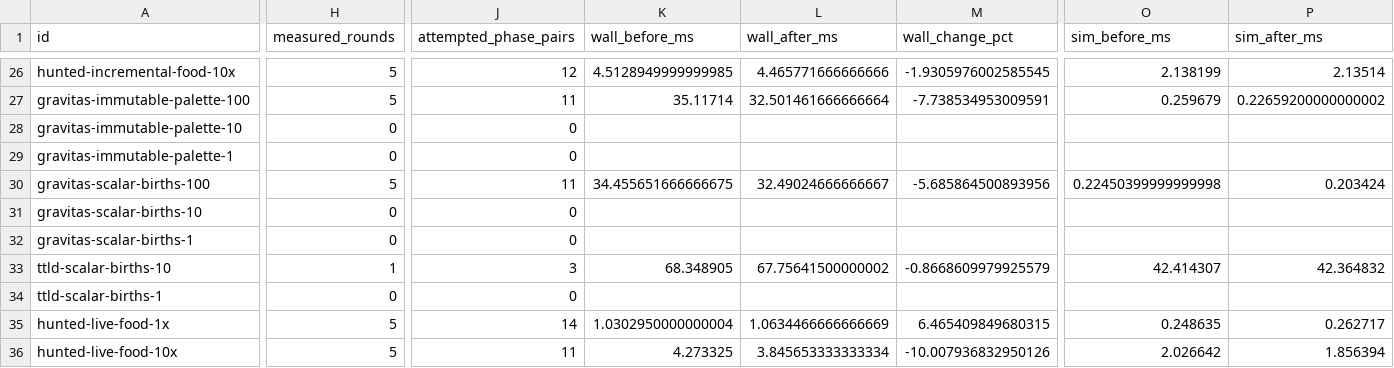
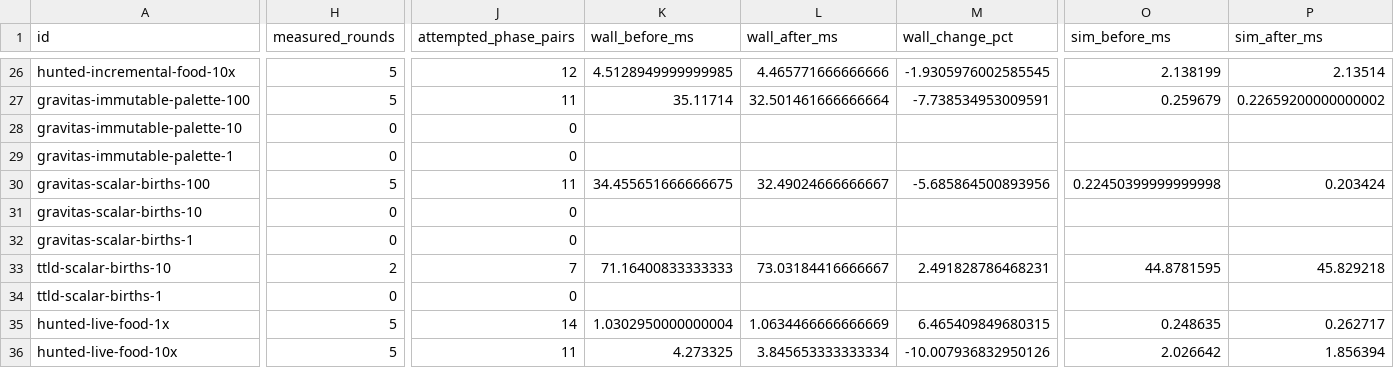
Before and after one commit to gajop/springcabal-dev, a CSV file: docs/benchmarks/2026-10-26/current/optimizations.csv, drawn as a sheet; only a part is shown, gaps mark what is left out; the diff covers the shown part only; the diff names each change by its address in the sheet, - before the commit and + after, or states it on an @@ line.

Commit message:
Refresh clean production benchmark progress

```diff
--- a/docs/benchmarks/2026-10-26/current/optimizations.csv
+++ b/docs/benchmarks/2026-10-26/current/optimizations.csv
-H33 (measured_rounds): 1
+H33 (measured_rounds): 2
-J33 (attempted_phase_pairs): 3
+J33 (attempted_phase_pairs): 7
-K33 (wall_before_ms): 68.348905
+K33 (wall_before_ms): 71.16400833333333
-L33 (wall_after_ms): 67.75641500000002
+L33 (wall_after_ms): 73.03184416666667
-M33 (wall_change_pct): -0.8668609979925579
+M33 (wall_change_pct): 2.491828786468231
-O33 (sim_before_ms): 42.414307
+O33 (sim_before_ms): 44.8781595
-P33 (sim_after_ms): 42.364832
+P33 (sim_after_ms): 45.829218
```
Also changed, not shown: 4 edited cells elsewhere in this file, 7 other files.
